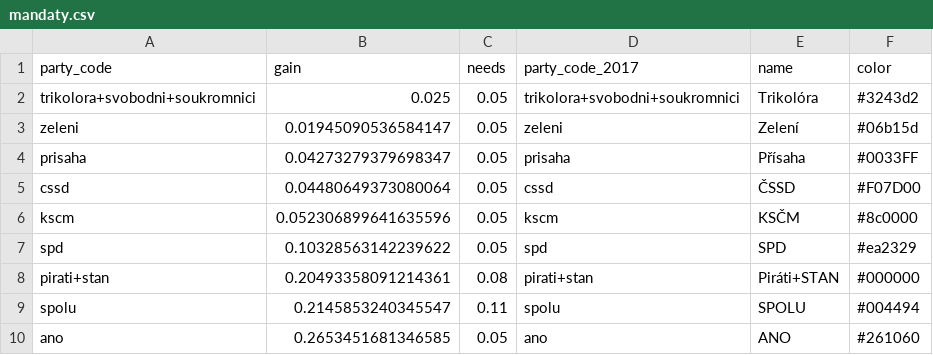
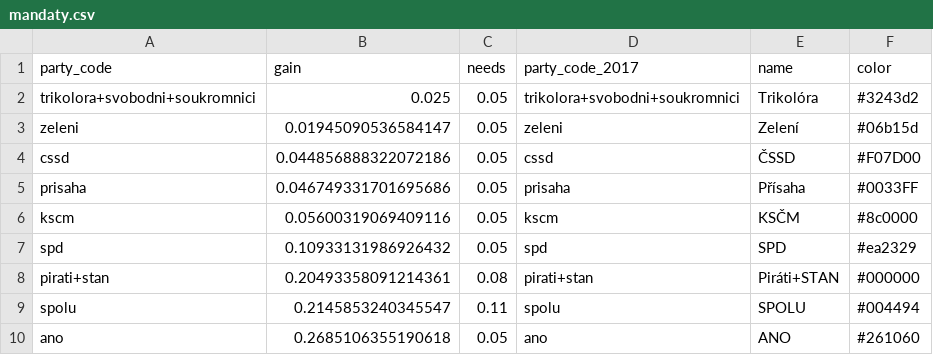
Before and after one commit to michalskop/mandaty.cz, a CSV file: seats/mandaty.csv, drawn as a sheet.

```diff
--- a/seats/mandaty.csv
+++ b/seats/mandaty.csv
@@ -3,8 +3,8 @@ trikolora+svobodni+soukromnici,0.025,0.05,trikolora+svobodni+soukromnici,Trikol
 zeleni,0.01945090536584147,0.05,zeleni,Zelení,#06b15d
-prisaha,0.04273279379698347,0.05,prisaha,Přísaha,#0033FF
-cssd,0.04480649373080064,0.05,cssd,ČSSD,#F07D00
-kscm,0.052306899641635596,0.05,kscm,KSČM,#8c0000
-spd,0.10328563142239622,0.05,spd,SPD,#ea2329
+cssd,0.044856888322072186,0.05,cssd,ČSSD,#F07D00
+prisaha,0.046749331701695686,0.05,prisaha,Přísaha,#0033FF
+kscm,0.05600319069409116,0.05,kscm,KSČM,#8c0000
+spd,0.10933131986926432,0.05,spd,SPD,#ea2329
 pirati+stan,0.20493358091214361,0.08,pirati+stan,Piráti+STAN,#000000
 spolu,0.2145853240345547,0.11,spolu,SPOLU,#004494
-ano,0.2653451681346585,0.05,ano,ANO,#261060
+ano,0.2685106355190618,0.05,ano,ANO,#261060
```
Also changed, not shown: house_effect.csv, 8 other files.
